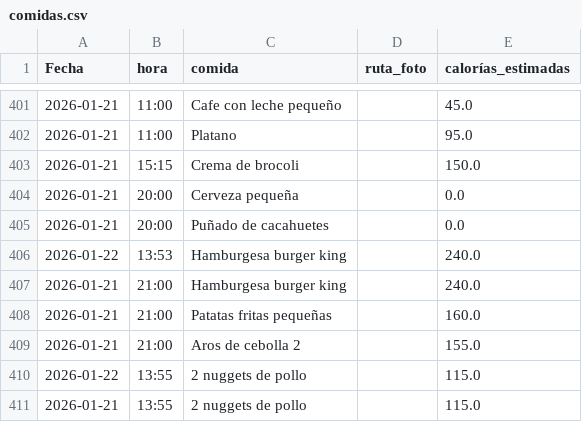
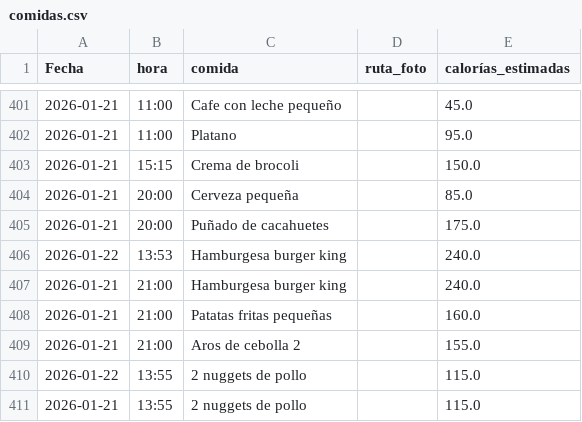
Before and after one commit to teresamattil/registro_salud, a CSV file: comidas.csv, drawn as a sheet; only a part is shown, gaps mark what is left out.

Commit message:
Estimar calorías automáticamente

```diff
--- a/comidas.csv
+++ b/comidas.csv
@@ -403,4 +403,4 @@ Fecha,hora,comida,ruta_foto,calorías_estimadas
 2026-01-21,15:15,Crema de brocoli,,150.0
-2026-01-21,20:00,Cerveza pequeña,,0.0
-2026-01-21,20:00,Puñado de cacahuetes,,0.0
+2026-01-21,20:00,Cerveza pequeña,,85.0
+2026-01-21,20:00,Puñado de cacahuetes,,175.0
 2026-01-22,13:53,Hamburgesa burger king,,240.0
```
